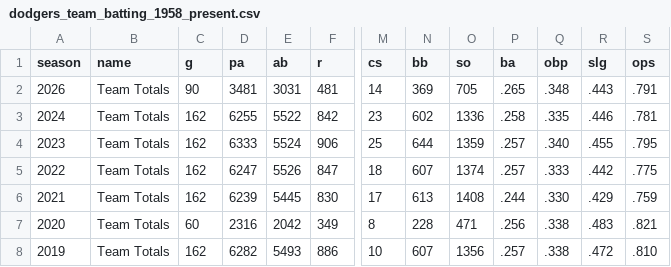
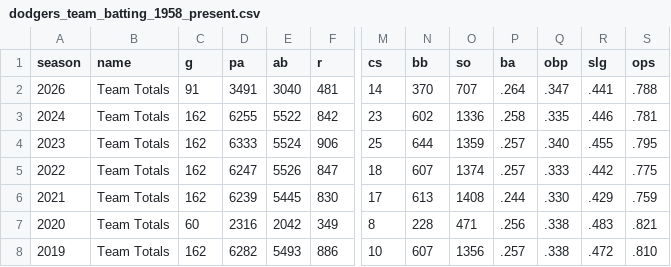
Before and after one commit to stiles/dodgers, a CSV file: data/batting/dodgers_team_batting_1958_present.csv, drawn as a sheet; only a part is shown, gaps mark what is left out; the diff names each change by its address in the sheet, - before the commit and + after, or states it on an @@ line.

```diff
--- a/data/batting/dodgers_team_batting_1958_present.csv
+++ b/data/batting/dodgers_team_batting_1958_present.csv
-C2 (g): 90
+C2 (g): 91
-D2 (pa): 3481
+D2 (pa): 3491
-E2 (ab): 3031
+E2 (ab): 3040
-N2 (bb): 369
+N2 (bb): 370
-O2 (so): 705
+O2 (so): 707
-P2 (ba): .265
+P2 (ba): .264
-Q2 (obp): .348
+Q2 (obp): .347
-R2 (slg): .443
+R2 (slg): .441
-S2 (ops): .791
+S2 (ops): .788
```
Also changed, not shown: data/batting/dodgers_player_batting_1958_present.csv, data/batting/dodgers_player_batting_current_table.csv, 36 other files.
